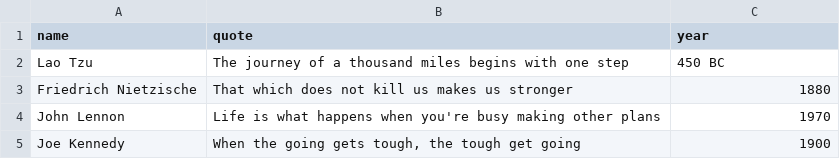
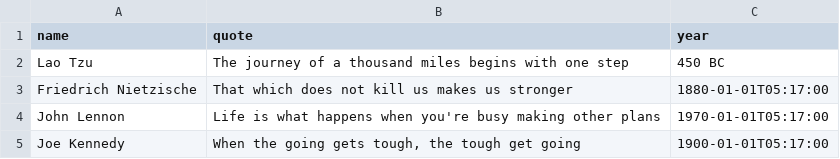
Before and after one commit to jweberpm/mydata, a CSV file: typevalidation.csv, drawn as a sheet.

Commit message:
fixed the wrong type wrong again

```diff
--- a/typevalidation.csv
+++ b/typevalidation.csv
@@ -2,4 +2,4 @@ name,quote,year
 "Lao Tzu","The journey of a thousand miles begins with one step","450 BC"
-"Friedrich Nietzische","That which does not kill us makes us stronger",1880
-"John Lennon","Life is what happens when you're busy making other plans",1970
-"Joe Kennedy","When the going gets tough, the tough get going",1900
+"Friedrich Nietzische","That which does not kill us makes us stronger",1880-01-01T05:17:00
+"John Lennon","Life is what happens when you're busy making other plans",1970-01-01T05:17:00
+"Joe Kennedy","When the going gets tough, the tough get going",1900-01-01T05:17:00
```
